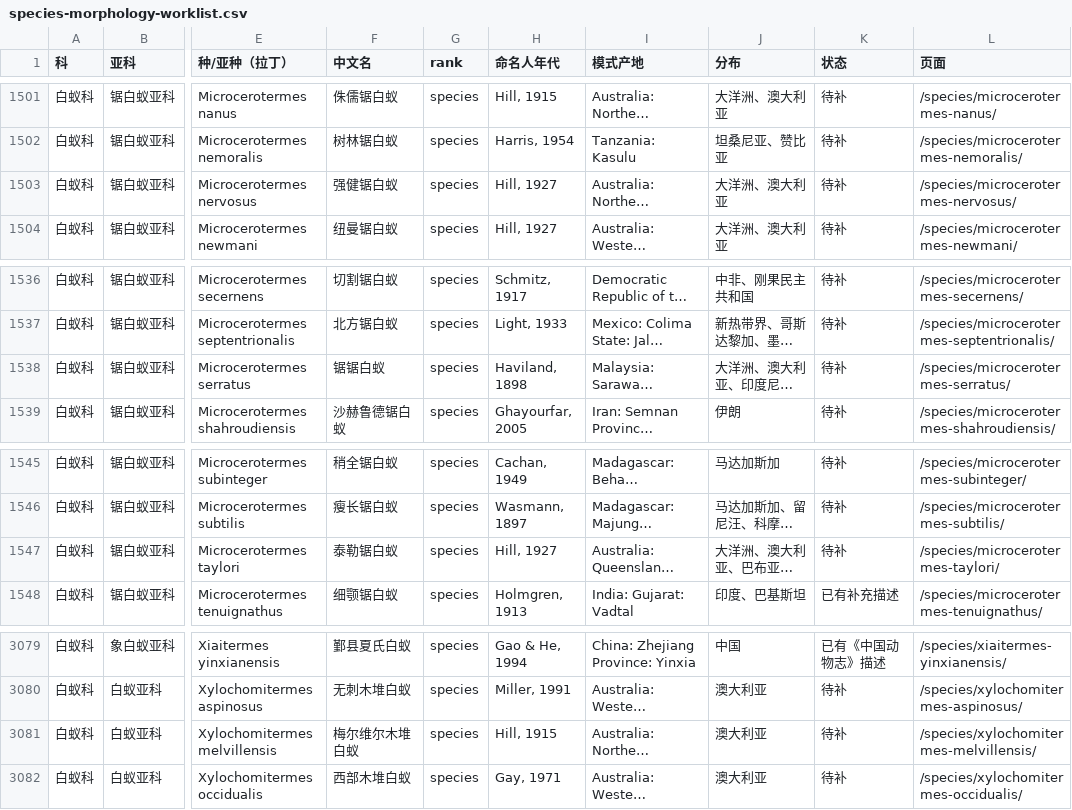
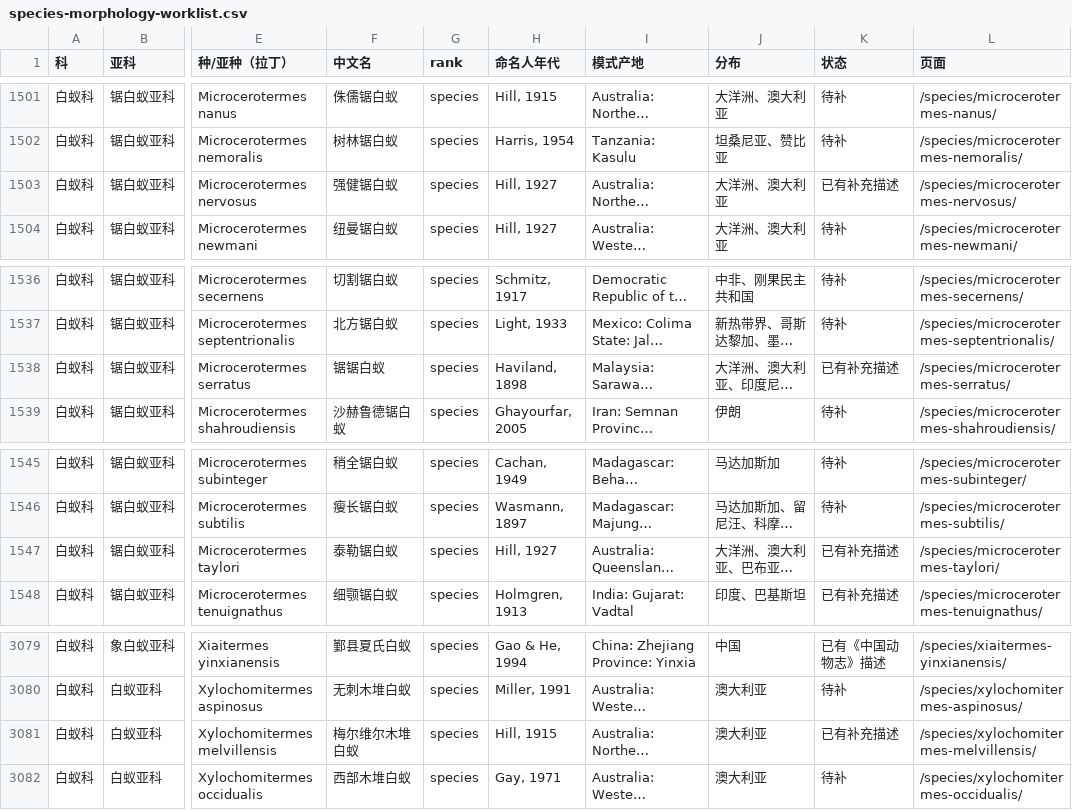
Before and after one commit to bennetgreen-bilibili/-Extant-Isoptera-Latin-Name-Chinese-Name-Comparison-List.md, a CSV file: _reports/species-morphology-worklist.csv, drawn as a sheet; only a part is shown, gaps mark what is left out; long unchanged cells end in …; the diff names each change by its address in the sheet, - before the commit and + after, or states it on an @@ line.

```diff
--- a/_reports/species-morphology-worklist.csv
+++ b/_reports/species-morphology-worklist.csv
-K1503 (状态): 待补
+K1503 (状态): 已有补充描述
-K1538 (状态): 待补
+K1538 (状态): 已有补充描述
-K1547 (状态): 待补
+K1547 (状态): 已有补充描述
-K3081 (状态): 待补
+K3081 (状态): 已有补充描述
```
Also changed, not shown: 23 other files.
